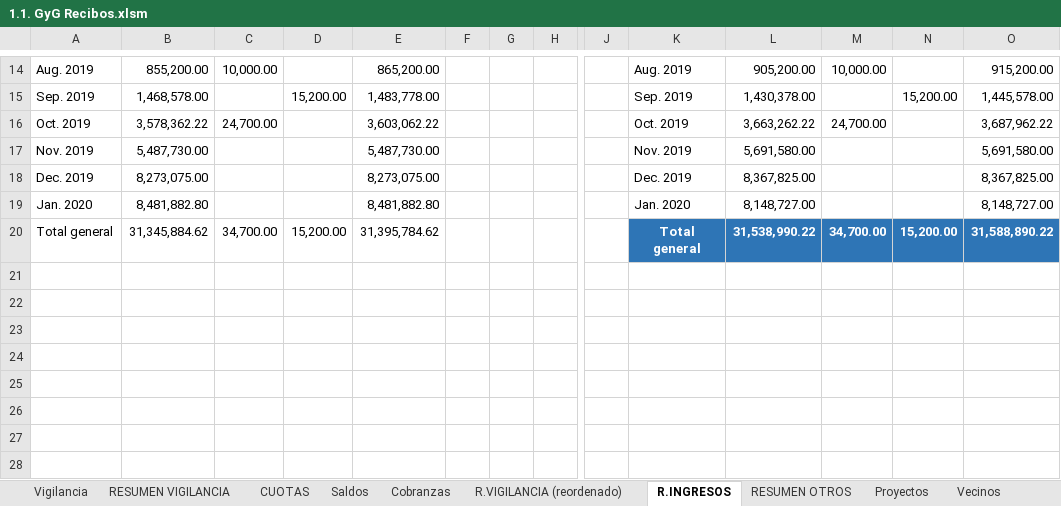
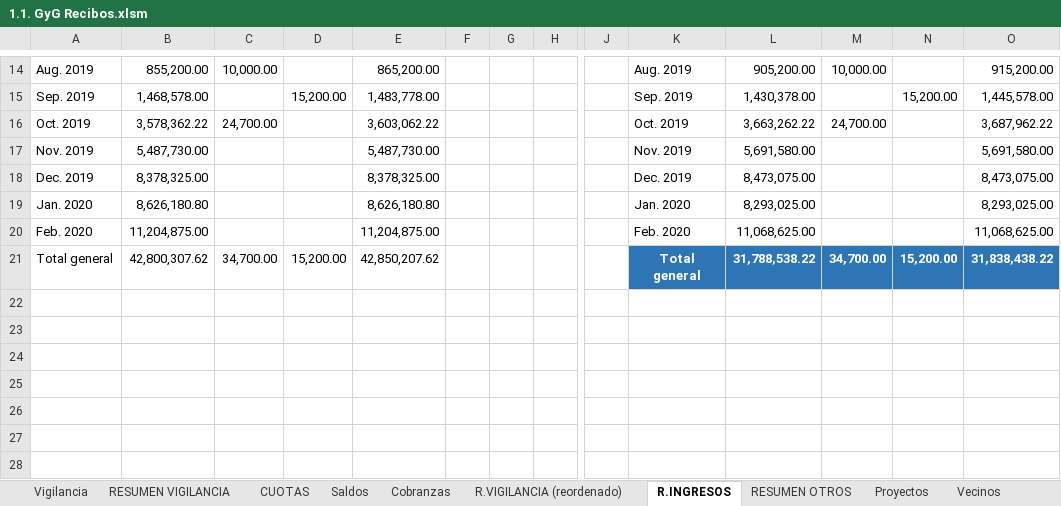
Before and after one commit to MColosso/GyG-Recibos, an Excel workbook: 1.1. GyG Recibos.xlsm, sheet R.INGRESOS, drawn as a sheet; only a part is shown, gaps mark what is left out; values as stored, in another font and other column widths than the file's, no borders; removed rows and columns are numbered as before the commit, all else as after; rows hold the shown columns only; the diff names each change by its address in the sheet, - before the commit and + after, or states it on an @@ line.

```diff
--- a/1.1. GyG Recibos.xlsm (sheet R.INGRESOS)
+++ b/1.1. GyG Recibos.xlsm (sheet R.INGRESOS)
-B18: 8,273,075.00
+B18: 8,378,325.00
-E18: 8,273,075.00
+E18: 8,378,325.00
-L18: 8,367,825.00
+L18: 8,473,075.00
-O18: 8,367,825.00
+O18: 8,473,075.00
-B19: 8,481,882.80
+B19: 8,626,180.80
-E19: 8,481,882.80
+E19: 8,626,180.80
-L19: 8,148,727.00
+L19: 8,293,025.00
-O19: 8,148,727.00
+O19: 8,293,025.00
+row 20: Feb. 2020 | 11,204,875.00 |  |  | 11,204,875.00 |  |  |  |  | Feb. 2020 | 11,068,625.00 |  |  | 11,068,625.00
-B21: 31,345,884.62
+B21: 42,800,307.62
-E21: 31,395,784.62
+E21: 42,850,207.62
-L21: 31,538,990.22
+L21: 31,788,538.22
-O21: 31,588,890.22
+O21: 31,838,438.22
-row 21: (empty)
```
Also changed, not shown: sheet Vigilancia, sheet Cobranzas, sheet RESUMEN VIGILANCIA, sheet R.VIGILANCIA (reordenado), sheet CUOTAS, sheet Vecinos, 1 more sheet, formulas that keep their value, charts or pictures, 3 other files.
